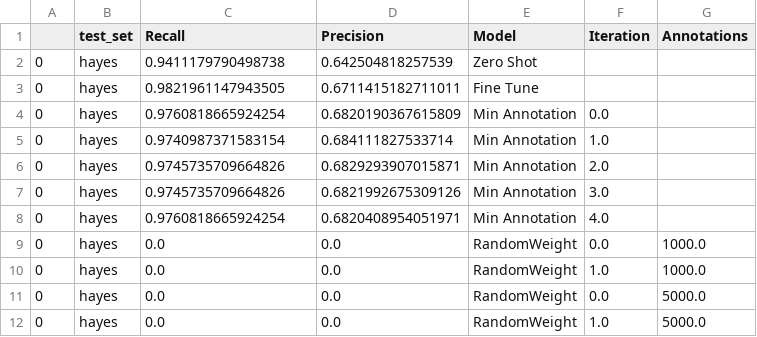
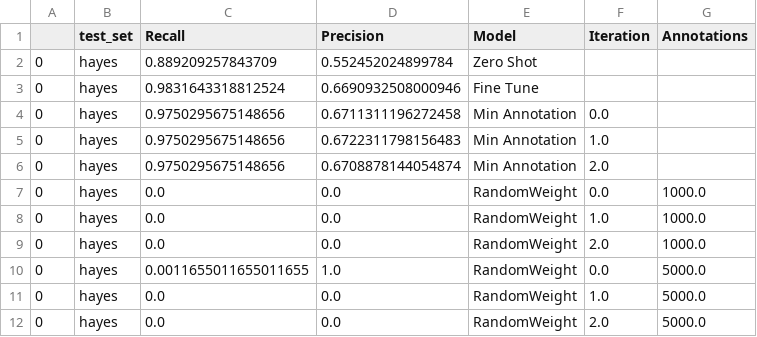
Before and after one commit to weecology/BirdDetector, a CSV file: Figures/result_hayes.csv, drawn as a sheet.

```diff
--- a/Figures/result_hayes.csv
+++ b/Figures/result_hayes.csv
@@ -1,12 +1,12 @@
 ,test_set,Recall,Precision,Model,Iteration,Annotations
-0,hayes,0.9411179790498738,0.642504818257539,Zero Shot,,
-0,hayes,0.9821961147943505,0.6711415182711011,Fine Tune,,
-0,hayes,0.9760818665924254,0.6820190367615809,Min Annotation,0.0,
-0,hayes,0.9740987371583154,0.684111827533714,Min Annotation,1.0,
-0,hayes,0.9745735709664826,0.6829293907015871,Min Annotation,2.0,
-0,hayes,0.9745735709664826,0.6821992675309126,Min Annotation,3.0,
-0,hayes,0.9760818665924254,0.6820408954051971,Min Annotation,4.0,
+0,hayes,0.889209257843709,0.552452024899784,Zero Shot,,
+0,hayes,0.9831643318812524,0.6690932508000946,Fine Tune,,
+0,hayes,0.9750295675148656,0.6711311196272458,Min Annotation,0.0,
+0,hayes,0.9750295675148656,0.6722311798156483,Min Annotation,1.0,
+0,hayes,0.9750295675148656,0.6708878144054874,Min Annotation,2.0,
 0,hayes,0.0,0.0,RandomWeight,0.0,1000.0
 0,hayes,0.0,0.0,RandomWeight,1.0,1000.0
-0,hayes,0.0,0.0,RandomWeight,0.0,5000.0
+0,hayes,0.0,0.0,RandomWeight,2.0,1000.0
+0,hayes,0.0011655011655011655,1.0,RandomWeight,0.0,5000.0
 0,hayes,0.0,0.0,RandomWeight,1.0,5000.0
+0,hayes,0.0,0.0,RandomWeight,2.0,5000.0
```
Also changed, not shown: Figures/result_newmexico.csv, Figures/result_palmyra.csv, 4 other files.
